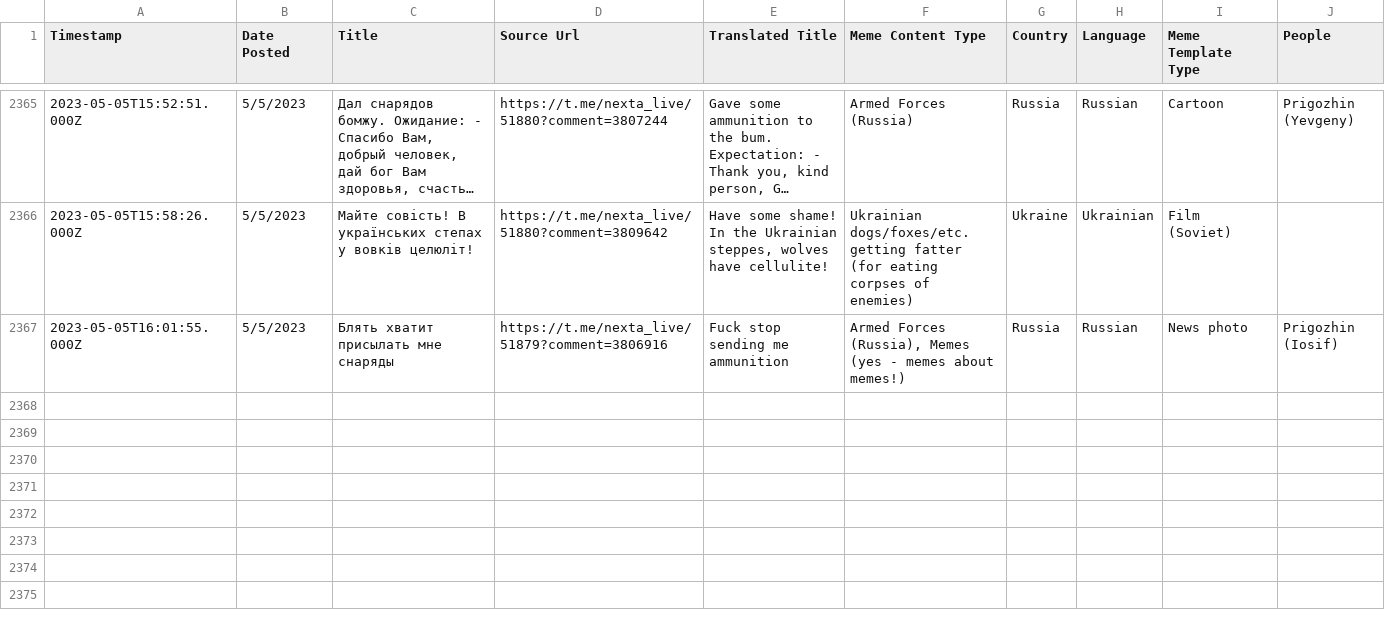
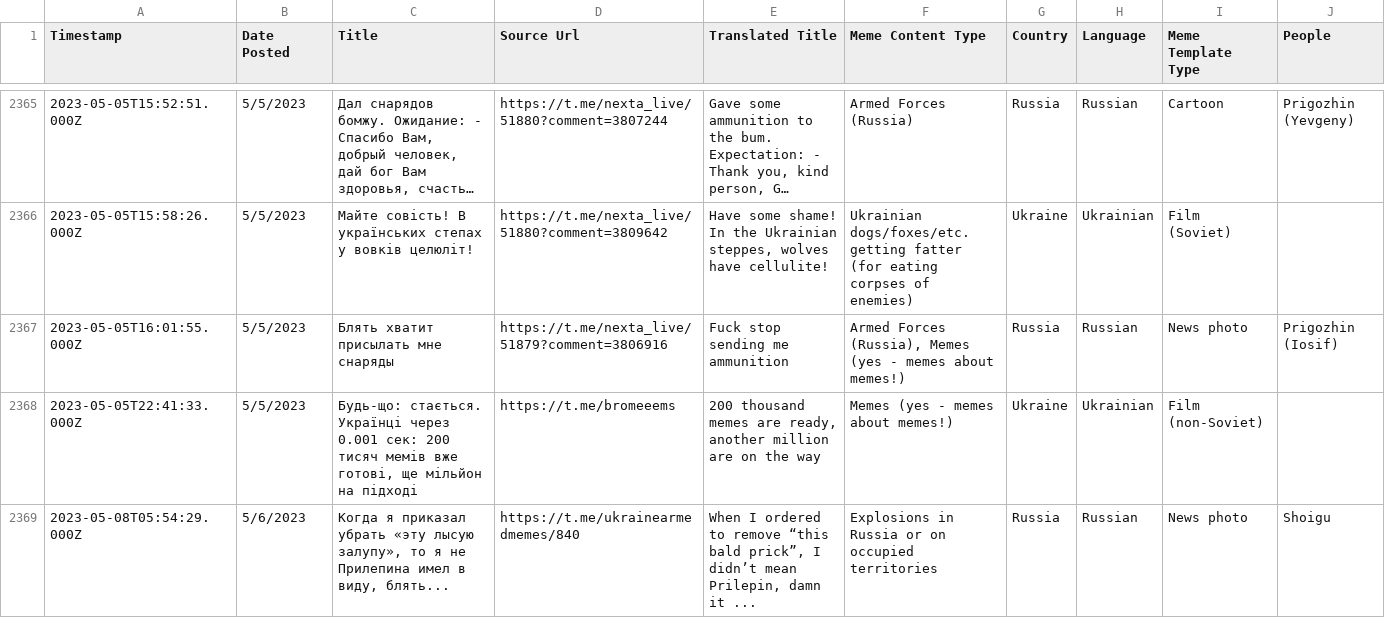
Before and after one commit to sucho-archiving/meme-wall, a CSV file: memes.csv, drawn as a sheet; only a part is shown, gaps mark what is left out; long unchanged cells end in …; rows hold the shown columns only; the diff covers the shown part only; the diff names each change by its address in the sheet, - before the commit and + after, or states it on an @@ line.

```diff
--- a/memes.csv
+++ b/memes.csv
+row 2368: 2023-05-05T22:41:33.000Z | 5/5/2023 | Будь-що: стається. Українці через 0.001 сек: 200 тисяч мемів вже готові, ще мільйон на підході | https://t.me/bromeeems | 200 thousand memes are ready, another million are on the way | Memes (yes - memes about memes!) | Ukraine | Ukrainian | Film (non-Soviet)
+row 2369: 2023-05-08T05:54:29.000Z | 5/6/2023 | Когда я приказал убрать «эту лысую залупу», то я не Прилепина имел в виду, блять... | https://t.me/ukrainearmedmemes/840 | When I ordered to remove “this bald prick”, I didn’t mean Prilepin, damn it ... | Explosions in Russia or on occupied territories | Russia | Russian | News photo | Shoigu
```
Also changed, not shown: 2 added rows elsewhere in this file, 22 other files.
